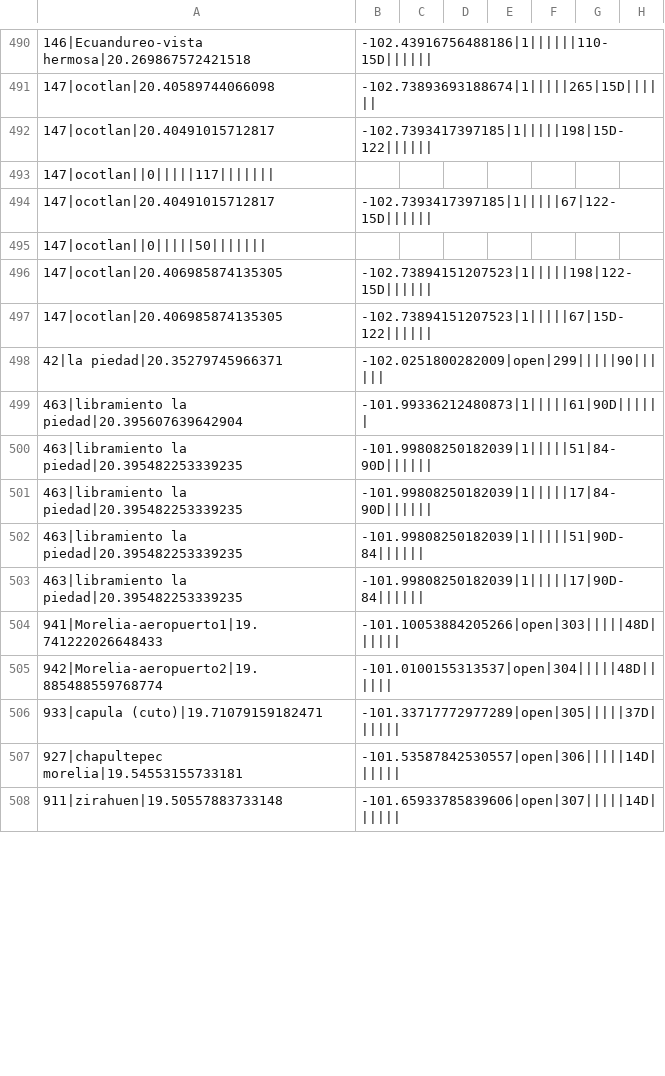
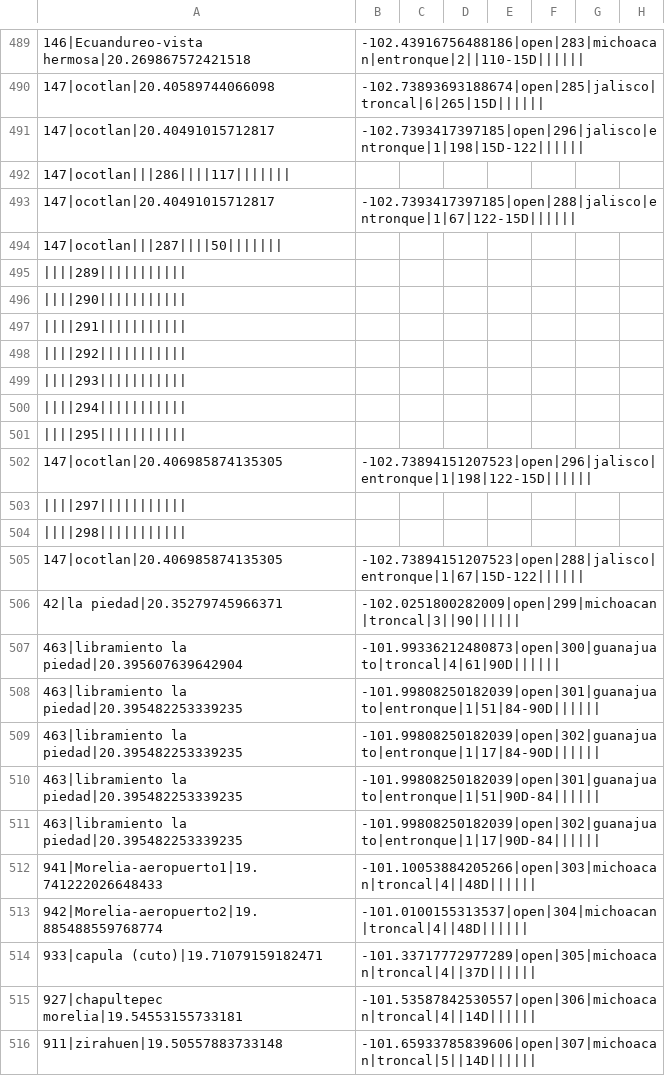
Before and after one commit to elaeon/tollbooth_etc_mx, a CSV file: plazas_de_cobro.csv, drawn as a sheet; only a part is shown, gaps mark what is left out; addresses are those after the commit; rows hold the shown columns only; the diff covers the shown part only; the diff names each change by its address in the sheet, - before the commit and + after, or states it on an @@ line.

```diff
--- a/plazas_de_cobro.csv
+++ b/plazas_de_cobro.csv
-B489: -102.43916756488186|1||||||110-15D||||||
+B489: -102.43916756488186|open|283|michoacan|entronque|2||110-15D||||||
-B490: -102.73893693188674|1|||||265|15D||||||
+B490: -102.73893693188674|open|285|jalisco|troncal|6|265|15D||||||
-B491: -102.7393417397185|1|||||198|15D-122||||||
+B491: -102.7393417397185|open|296|jalisco|entronque|1|198|15D-122||||||
-A492: 147|ocotlan||0|||||117|||||||
+A492: 147|ocotlan|||286||||117|||||||
-B493: -102.7393417397185|1|||||67|122-15D||||||
+B493: -102.7393417397185|open|288|jalisco|entronque|1|67|122-15D||||||
-A494: 147|ocotlan||0|||||50|||||||
+A494: 147|ocotlan|||287||||50|||||||
+row 495: ||||289
+row 496: ||||290
+row 497: ||||291
+row 498: ||||292
+row 499: ||||293
+row 500: ||||294
+row 501: ||||295
-B502: -102.73894151207523|1|||||198|122-15D||||||
+B502: -102.73894151207523|open|296|jalisco|entronque|1|198|122-15D||||||
+row 503: ||||297
+row 504: ||||298
-B505: -102.73894151207523|1|||||67|15D-122||||||
+B505: -102.73894151207523|open|288|jalisco|entronque|1|67|15D-122||||||
-B506: -102.0251800282009|open|299|||||90||||||
+B506: -102.0251800282009|open|299|michoacan|troncal|3||90||||||
-B507: -101.99336212480873|1|||||61|90D||||||
+B507: -101.99336212480873|open|300|guanajuato|troncal|4|61|90D||||||
-B508: -101.99808250182039|1|||||51|84-90D||||||
+B508: -101.99808250182039|open|301|guanajuato|entronque|1|51|84-90D||||||
-B509: -101.99808250182039|1|||||17|84-90D||||||
+B509: -101.99808250182039|open|302|guanajuato|entronque|1|17|84-90D||||||
-B510: -101.99808250182039|1|||||51|90D-84||||||
+B510: -101.99808250182039|open|301|guanajuato|entronque|1|51|90D-84||||||
-B511: -101.99808250182039|1|||||17|90D-84||||||
+B511: -101.99808250182039|open|302|guanajuato|entronque|1|17|90D-84||||||
-B512: -101.10053884205266|open|303|||||48D||||||
+B512: -101.10053884205266|open|303|michoacan|troncal|4||48D||||||
-B513: -101.0100155313537|open|304|||||48D||||||
+B513: -101.0100155313537|open|304|michoacan|troncal|4||48D||||||
-B514: -101.33717772977289|open|305|||||37D||||||
+B514: -101.33717772977289|open|305|michoacan|troncal|4||37D||||||
-B515: -101.53587842530557|open|306|||||14D||||||
+B515: -101.53587842530557|open|306|michoacan|troncal|4||14D||||||
-B516: -101.65933785839606|open|307|||||14D||||||
+B516: -101.65933785839606|open|307|michoacan|troncal|5||14D||||||
```
Also changed, not shown: 8 added rows, 10 removed rows and 68 edited cells elsewhere in this file.
